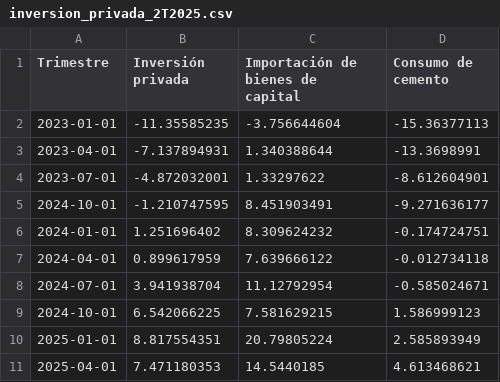
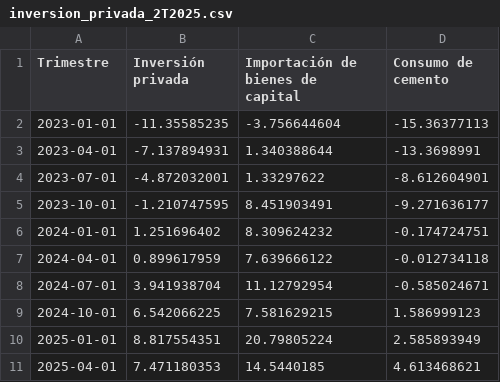
Before and after one commit to vfuentesc/Informes-IPE, a CSV file: 2025-07-25 Inversión privada/inversion_privada_2T2025.csv, drawn as a sheet.

Commit message:
Update inversion_privada_2T2025.csv

```diff
--- a/2025-07-25 Inversión privada/inversion_privada_2T2025.csv
+++ b/2025-07-25 Inversión privada/inversion_privada_2T2025.csv
@@ -4,3 +4,3 @@
 2023-07-01,-4.872032001,1.33297622,-8.612604901
-2024-10-01,-1.210747595,8.451903491,-9.271636177
+2023-10-01,-1.210747595,8.451903491,-9.271636177
 2024-01-01,1.251696402,8.309624232,-0.174724751
```
